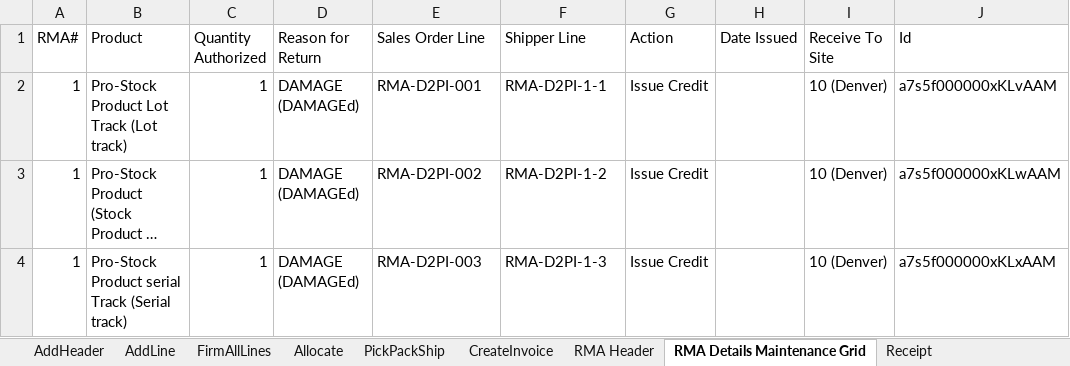
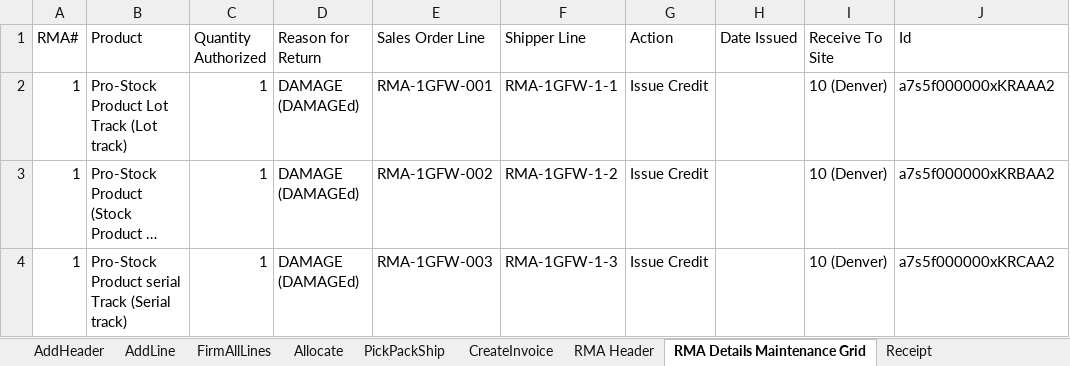
Before and after one commit to msuryawanshi20/DemoProjects, an Excel workbook: templates/AutomationOrg/RMA Complete Flow(Issue Credit)-SO TO RMA Receipt To Create Credit Memo.xlsx, sheet RMA Details Maintenance Grid, drawn as a sheet; long unchanged cells end in …; values as stored, in another font and other column widths than the file's, no borders; the diff names each change by its address in the sheet, - before the commit and + after, or states it on an @@ line.

```diff
--- a/templates/AutomationOrg/RMA Complete Flow(Issue Credit)-SO TO RMA Receipt To Create Credit Memo.xlsx (sheet RMA Details Maintenance Grid)
+++ b/templates/AutomationOrg/RMA Complete Flow(Issue Credit)-SO TO RMA Receipt To Create Credit Memo.xlsx (sheet RMA Details Maintenance Grid)
-E2 (Sales Order Line): RMA-D2PI-001
+E2 (Sales Order Line): RMA-1GFW-001
-F2 (Shipper Line): RMA-D2PI-1-1
+F2 (Shipper Line): RMA-1GFW-1-1
-J2 (Id): a7s5f000000xKLvAAM
+J2 (Id): a7s5f000000xKRAAA2
-E3 (Sales Order Line): RMA-D2PI-002
+E3 (Sales Order Line): RMA-1GFW-002
-F3 (Shipper Line): RMA-D2PI-1-2
+F3 (Shipper Line): RMA-1GFW-1-2
-J3 (Id): a7s5f000000xKLwAAM
+J3 (Id): a7s5f000000xKRBAA2
-E4 (Sales Order Line): RMA-D2PI-003
+E4 (Sales Order Line): RMA-1GFW-003
-F4 (Shipper Line): RMA-D2PI-1-3
+F4 (Shipper Line): RMA-1GFW-1-3
-J4 (Id): a7s5f000000xKLxAAM
+J4 (Id): a7s5f000000xKRCAA2
```
Also changed, not shown: templates/AutomationOrg/Create Engineering Item Master.xlsx, templates/AutomationOrg/RMA Complete Flow(Repair)-SO To RMA Receipt TO Replacement SO.xlsx, 54 other files.
